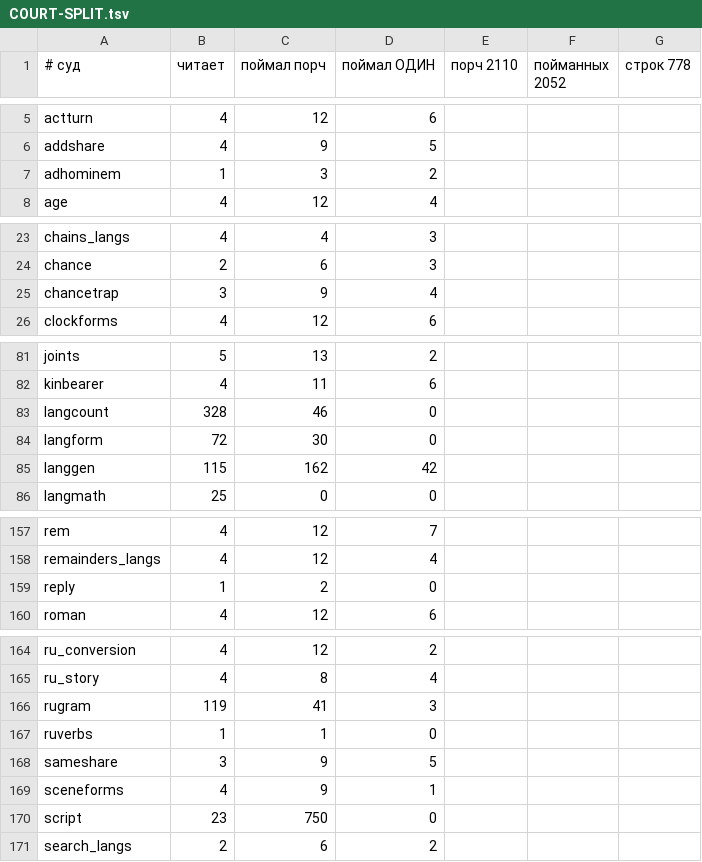
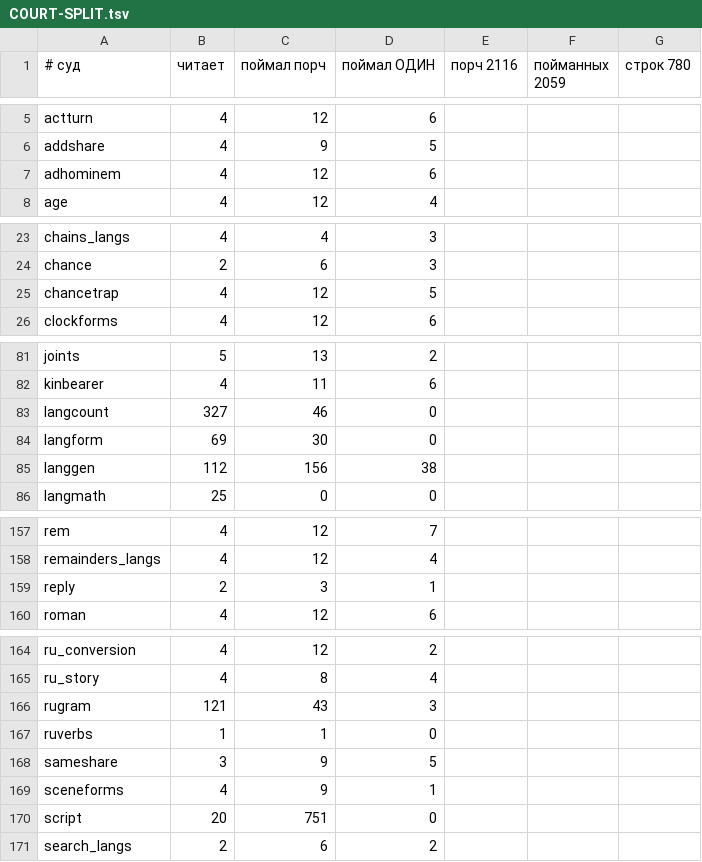
Before and after one commit to synarcai/genesis-corpus, a TSV file: reports/COURT-SPLIT.tsv, drawn as a sheet; only a part is shown, gaps mark what is left out; the diff covers the shown part only.

```diff
--- a/reports/COURT-SPLIT.tsv
+++ b/reports/COURT-SPLIT.tsv
@@ -1 +1 @@
-# суд	читает	поймал порч	поймал ОДИН	порч 2110	пойманных 2052	строк 778
+# суд	читает	поймал порч	поймал ОДИН	порч 2116	пойманных 2059	строк 780
@@ -6,3 +6,3 @@ actturn	4	12	6
 addshare	4	9	5
-adhominem	1	3	2
+adhominem	4	12	6
 age	4	12	4
@@ -24,3 +24,3 @@ chains_langs	4	4	3
 chance	2	6	3
-chancetrap	3	9	4
+chancetrap	4	12	5
 clockforms	4	12	6
@@ -82,5 +82,5 @@ joints	5	13	2
 kinbearer	4	11	6
-langcount	328	46	0
-langform	72	30	0
-langgen	115	162	42
+langcount	327	46	0
+langform	69	30	0
+langgen	112	156	38
 langmath	25	0	0
@@ -158,3 +158,3 @@ rem	4	12	7
 remainders_langs	4	12	4
-reply	1	2	0
+reply	2	3	1
 roman	4	12	6
@@ -165,3 +165,3 @@ ru_conversion	4	12	2
 ru_story	4	8	4
-rugram	119	41	3
+rugram	121	43	3
 ruverbs	1	1	0
@@ -169,3 +169,3 @@ sameshare	3	9	5
 sceneforms	4	9	1
-script	23	750	0
+script	20	751	0
 search_langs	2	6	2
```
Also changed, not shown: 5 edited cells elsewhere in this file, datasets/COPIES.tsv, reports/SUITE-COST.tsv, 15 other files.
